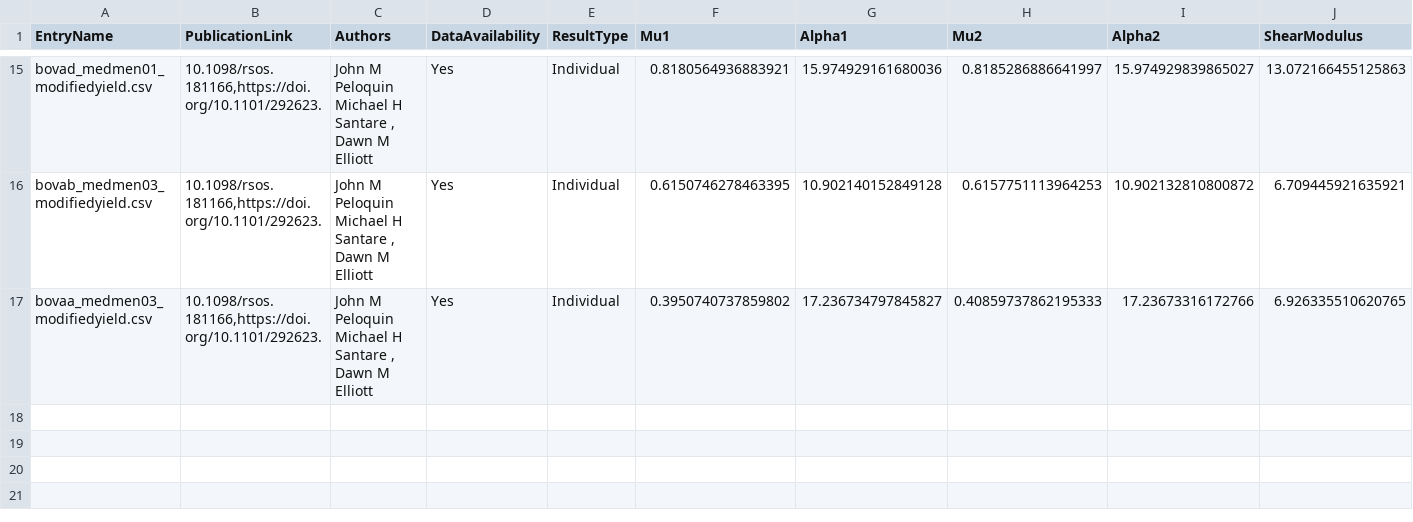
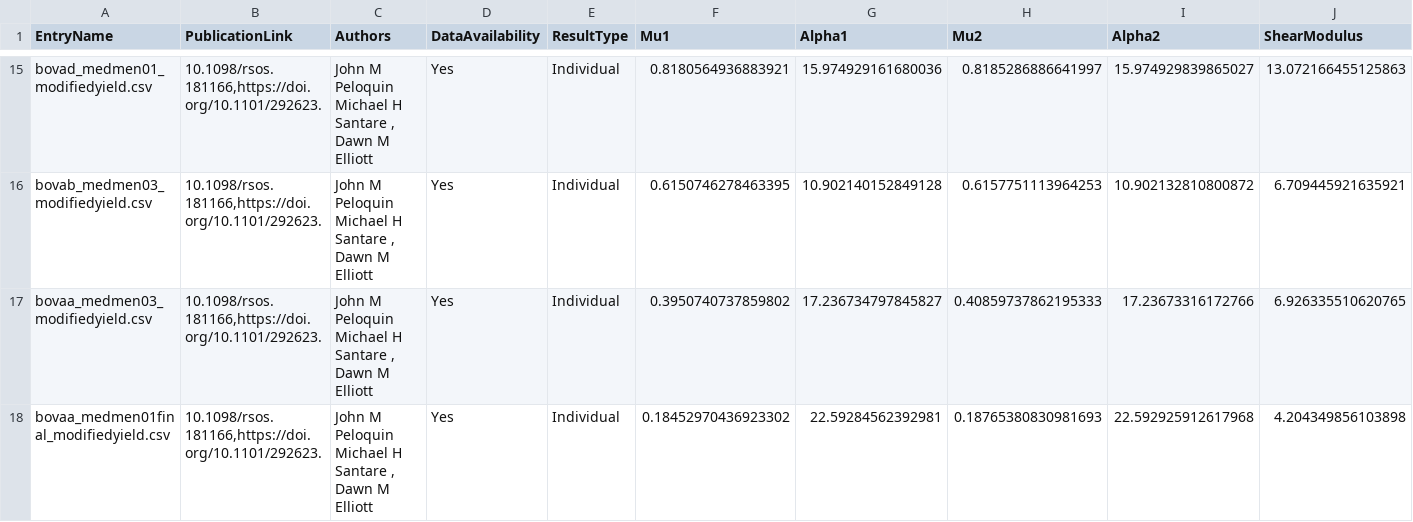
Before and after one commit to STBDATABS/Models, a CSV file: Ogden2_Results.csv, drawn as a sheet; only a part is shown, gaps mark what is left out; rows hold the shown columns only; the diff names each change by its address in the sheet, - before the commit and + after, or states it on an @@ line.

Commit message:
Append results for Ogden2 with note

```diff
--- a/Ogden2_Results.csv
+++ b/Ogden2_Results.csv
+row 18: bovaa_medmen01final_modifiedyield.csv | 10.1098/rsos.181166,https://doi.org/10.1101/292623. | John M Peloquin Michael H Santare , Dawn M Elliott | Yes | Individual | 0.18452970436923302 | 22.59284562392981 | 0.18765380830981693 | 22.592925912617968 | 4.204349856103898
```
